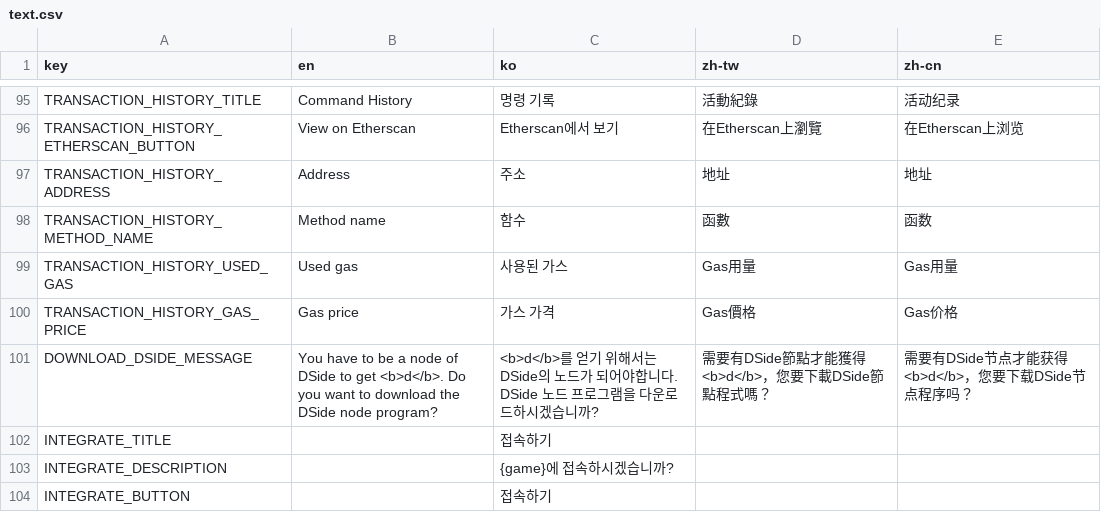
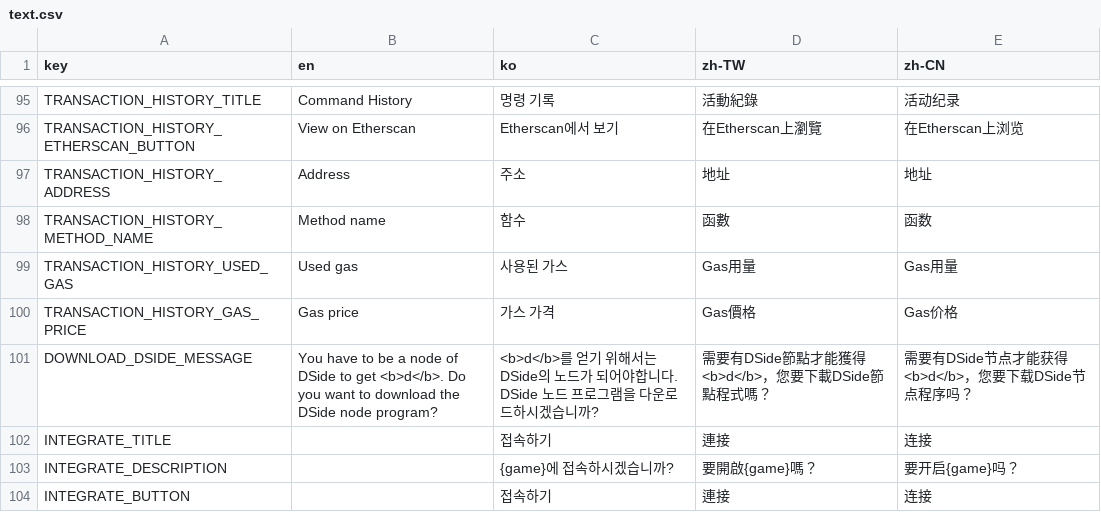
Before and after one commit to DPlayGames/DPlayInventory, a CSV file: DPlayInventory/R/text.csv, drawn as a sheet; only a part is shown, gaps mark what is left out; the diff names each change by its address in the sheet, - before the commit and + after, or states it on an @@ line.

Commit message:
국제화 오류 수정

```diff
--- a/DPlayInventory/R/text.csv
+++ b/DPlayInventory/R/text.csv
-D1: zh-tw
+D1: zh-TW
-E1: zh-cn
+E1: zh-CN
-D102 (zh-TW): (empty)
+D102 (zh-TW): 連接
-E102 (zh-CN): (empty)
+E102 (zh-CN): 连接
-D103 (zh-TW): (empty)
+D103 (zh-TW): 要開啟{game}嗎？
-E103 (zh-CN): (empty)
+E103 (zh-CN): 要开启{game}吗？
-D104 (zh-TW): (empty)
+D104 (zh-TW): 連接
-E104 (zh-CN): (empty)
+E104 (zh-CN): 连接
```
